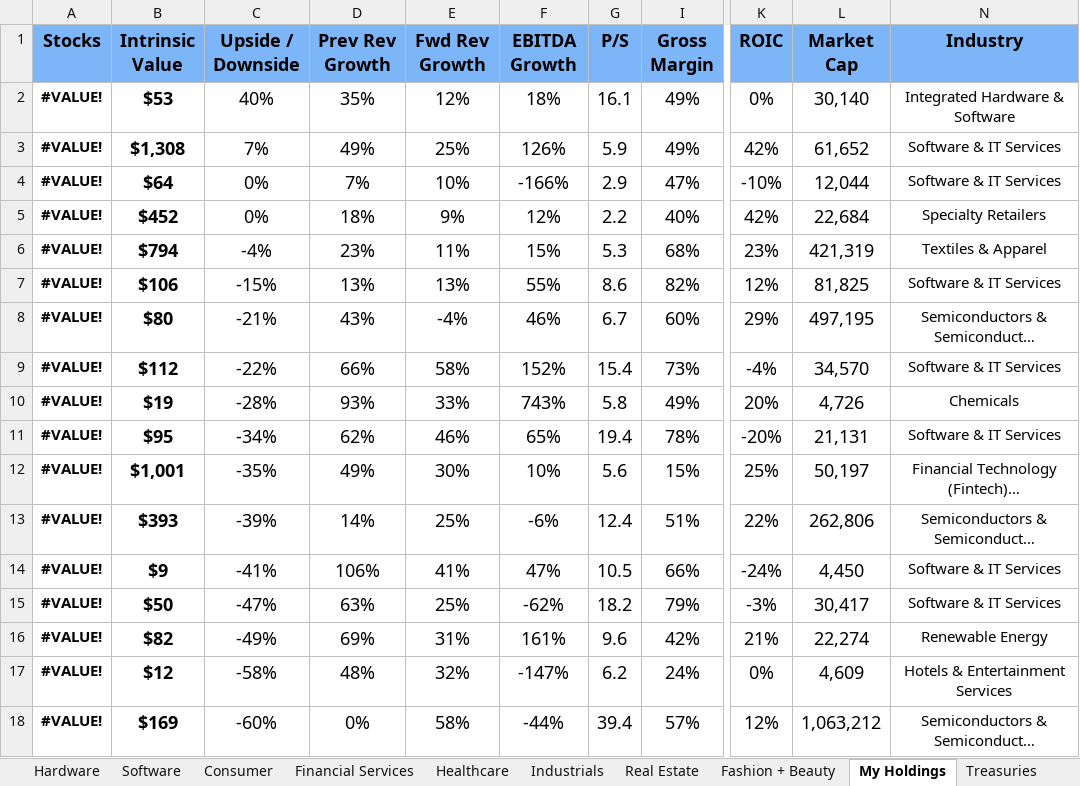
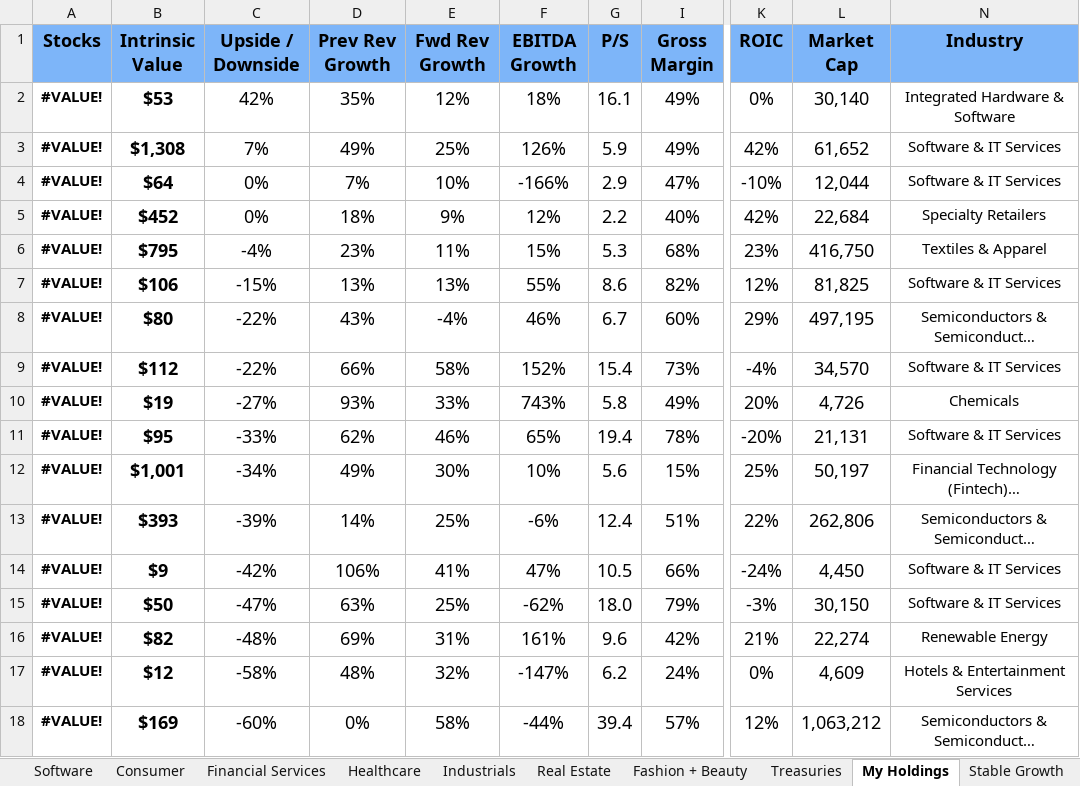
Before and after one commit to avidesai/financial-modeling, an Excel workbook: Dashboard.xlsx, sheet My Holdings, drawn as a sheet; only a part is shown, gaps mark what is left out; long unchanged cells end in …; values as stored, in another font and other column widths than the file's, no borders; conditional formats not drawn; the diff names each change by its address in the sheet, - before the commit and + after, or states it on an @@ line.

```diff
--- a/Dashboard.xlsx (sheet My Holdings)
+++ b/Dashboard.xlsx (sheet My Holdings)
+sheet tab: Stable Growth
@@ sheet tab order changed: Software | Consumer | Financial Services | Healthcare | Industrials | Real Estate | Fashion + Beauty | Treasuries | My Holdings | Stable Growth @@
-C2 (Upside / Downside): 40%
+C2 (Upside / Downside): 42%
-B6 (Intrinsic Value): $794
+B6 (Intrinsic Value): $795
-L6 (Market Cap): 421,319
+L6 (Market Cap): 416,750
-C8 (Upside / Downside): -21%
+C8 (Upside / Downside): -22%
-C10 (Upside / Downside): -28%
+C10 (Upside / Downside): -27%
-C11 (Upside / Downside): -34%
+C11 (Upside / Downside): -33%
-C12 (Upside / Downside): -35%
+C12 (Upside / Downside): -34%
-C14 (Upside / Downside): -41%
+C14 (Upside / Downside): -42%
-G15 (P/S): 18.2
+G15 (P/S): 18.0
-L15 (Market Cap): 30,417
+L15 (Market Cap): 30,150
-C16 (Upside / Downside): -49%
+C16 (Upside / Downside): -48%
```
Also changed, not shown: sheet Software, sheet Hardware, sheet Consumer, sheet Financial Services, sheet Treasuries, sheet Healthcare, 3 more sheets, other sheet tabs, formulas that keep their value, hidden cells, charts or pictures, Financial Services/BlackRock.xlsx, Healthcare/Novo Nordisk.xlsx, 29 other files.
